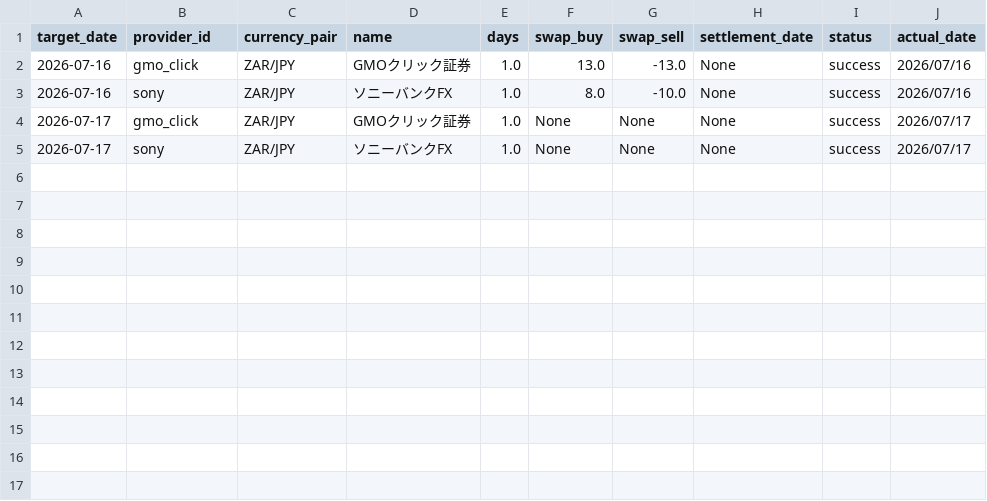
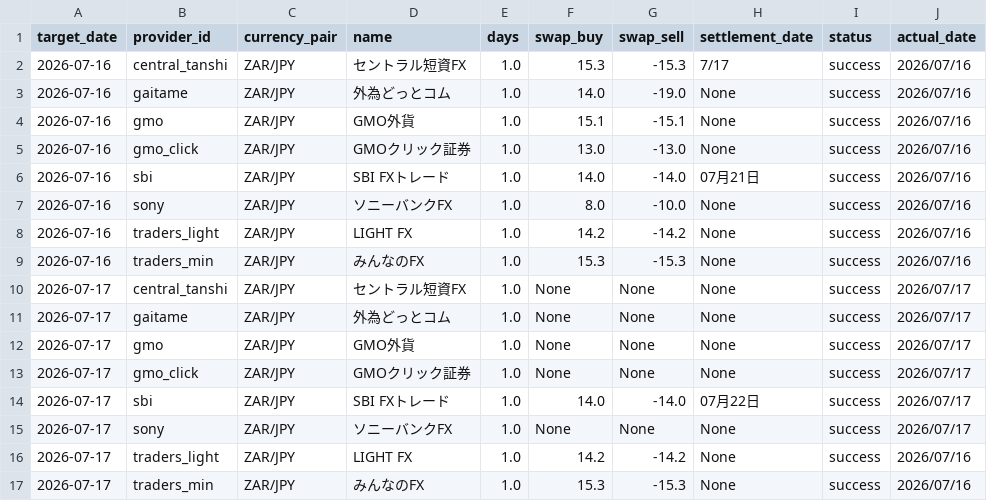
Before and after one commit to pcjidouka-spec/lira-watch-public-jp, a CSV file: public/data/master_history_zar.csv, drawn as a sheet.

Commit message:
Update data 2026-07-19

```diff
--- a/public/data/master_history_zar.csv
+++ b/public/data/master_history_zar.csv
@@ -1,5 +1,17 @@
 target_date,provider_id,currency_pair,name,days,swap_buy,swap_sell,settlement_date,status,actual_date
+2026-07-16,central_tanshi,ZAR/JPY,セントラル短資FX,1.0,15.3,-15.3,7/17,success,2026/07/16
+2026-07-16,gaitame,ZAR/JPY,外為どっとコム,1.0,14.0,-19.0,None,success,2026/07/16
+2026-07-16,gmo,ZAR/JPY,GMO外貨,1.0,15.1,-15.1,None,success,2026/07/16
 2026-07-16,gmo_click,ZAR/JPY,GMOクリック証券,1.0,13.0,-13.0,None,success,2026/07/16
+2026-07-16,sbi,ZAR/JPY,SBI FXトレード,1.0,14.0,-14.0,07月21日,success,2026/07/16
 2026-07-16,sony,ZAR/JPY,ソニーバンクFX,1.0,8.0,-10.0,None,success,2026/07/16
+2026-07-16,traders_light,ZAR/JPY,LIGHT FX,1.0,14.2,-14.2,None,success,2026/07/16
+2026-07-16,traders_min,ZAR/JPY,みんなのFX,1.0,15.3,-15.3,None,success,2026/07/16
+2026-07-17,central_tanshi,ZAR/JPY,セントラル短資FX,1.0,None,None,None,success,2026/07/17
+2026-07-17,gaitame,ZAR/JPY,外為どっとコム,1.0,None,None,None,success,2026/07/17
+2026-07-17,gmo,ZAR/JPY,GMO外貨,1.0,None,None,None,success,2026/07/17
 2026-07-17,gmo_click,ZAR/JPY,GMOクリック証券,1.0,None,None,None,success,2026/07/17
+2026-07-17,sbi,ZAR/JPY,SBI FXトレード,1.0,14.0,-14.0,07月22日,success,2026/07/17
 2026-07-17,sony,ZAR/JPY,ソニーバンクFX,1.0,None,None,None,success,2026/07/17
+2026-07-17,traders_light,ZAR/JPY,LIGHT FX,1.0,14.2,-14.2,None,success,2026/07/16
+2026-07-17,traders_min,ZAR/JPY,みんなのFX,1.0,15.3,-15.3,None,success,2026/07/16
```
Also changed, not shown: public/data/master_history_mxn.csv, public/data/master_history_try.csv, 5 other files.
